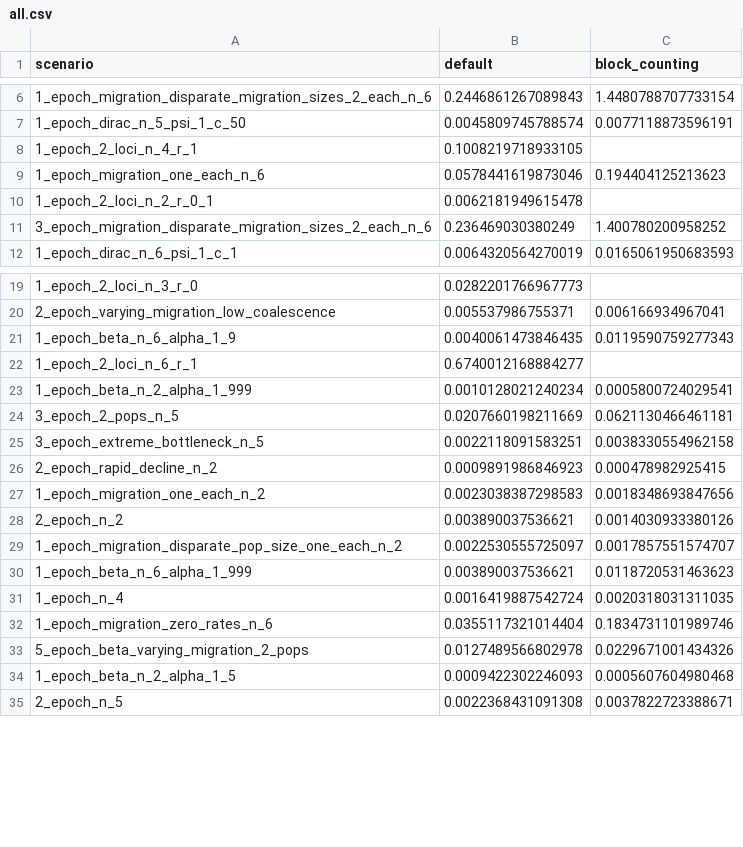
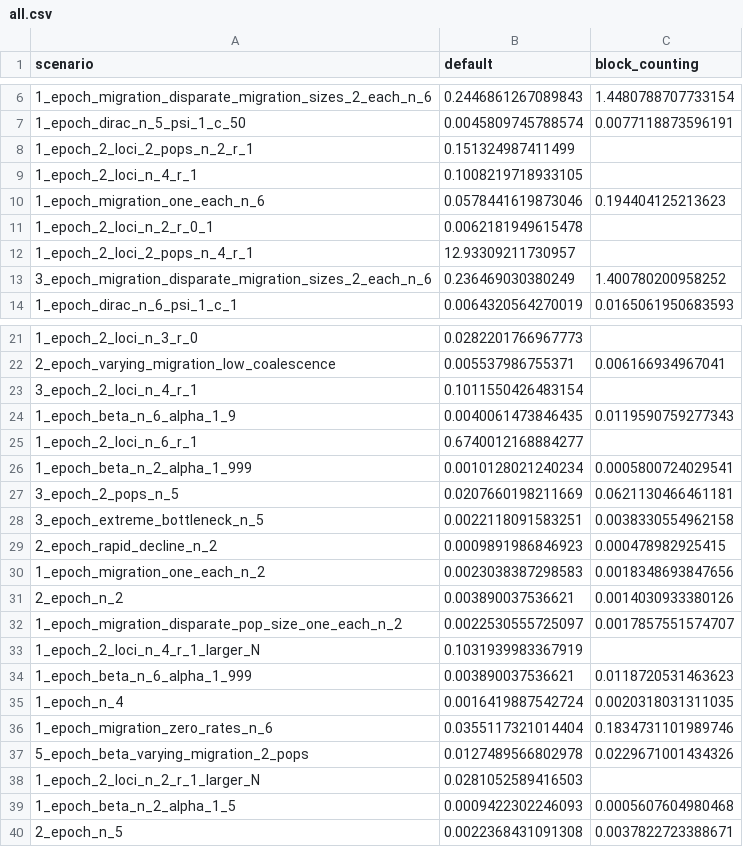
Before and after one commit to Sendrowski/PhaseGen, a CSV file: results/benchmarks/state_space/all.csv, drawn as a sheet; only a part is shown, gaps mark what is left out.

Commit message:
Develop migration for two loci.

```diff
--- a/results/benchmarks/state_space/all.csv
+++ b/results/benchmarks/state_space/all.csv
@@ -7,2 +7,3 @@ scenario,default,block_counting
 1_epoch_dirac_n_5_psi_1_c_50,0.0045809745788574,0.0077118873596191
+1_epoch_2_loci_2_pops_n_2_r_1,0.151324987411499,
 1_epoch_2_loci_n_4_r_1,0.1008219718933105,
@@ -10,2 +11,3 @@ scenario,default,block_counting
 1_epoch_2_loci_n_2_r_0_1,0.0062181949615478,
+1_epoch_2_loci_2_pops_n_4_r_1,12.93309211730957,
 3_epoch_migration_disparate_migration_sizes_2_each_n_6,0.236469030380249,1.400780200958252
@@ -20,2 +22,3 @@ scenario,default,block_counting
 2_epoch_varying_migration_low_coalescence,0.005537986755371,0.006166934967041
+3_epoch_2_loci_n_4_r_1,0.1011550426483154,
 1_epoch_beta_n_6_alpha_1_9,0.0040061473846435,0.0119590759277343
@@ -29,2 +32,3 @@ scenario,default,block_counting
 1_epoch_migration_disparate_pop_size_one_each_n_2,0.0022530555725097,0.0017857551574707
+1_epoch_2_loci_n_4_r_1_larger_N,0.1031939983367919,
 1_epoch_beta_n_6_alpha_1_999,0.003890037536621,0.0118720531463623
@@ -33,2 +37,3 @@ scenario,default,block_counting
 5_epoch_beta_varying_migration_2_pops,0.0127489566802978,0.0229671001434326
+1_epoch_2_loci_n_2_r_1_larger_N,0.0281052589416503,
 1_epoch_beta_n_2_alpha_1_5,0.0009422302246093,0.0005607604980468
```
Also changed, not shown: 6 other files.
